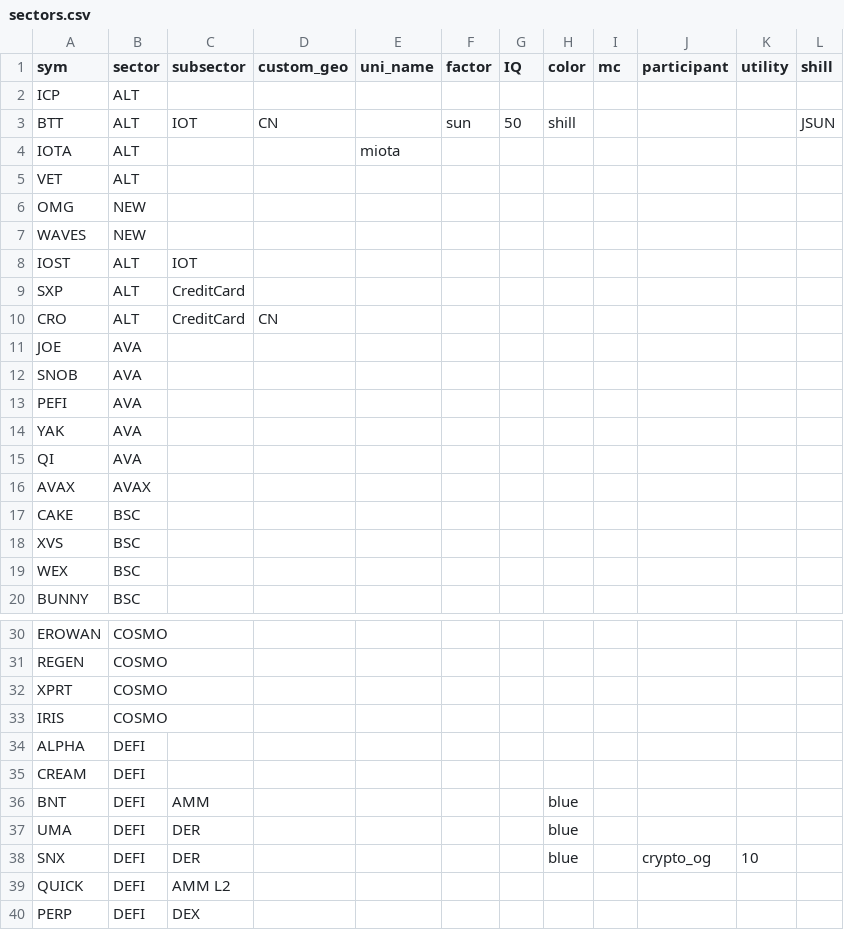
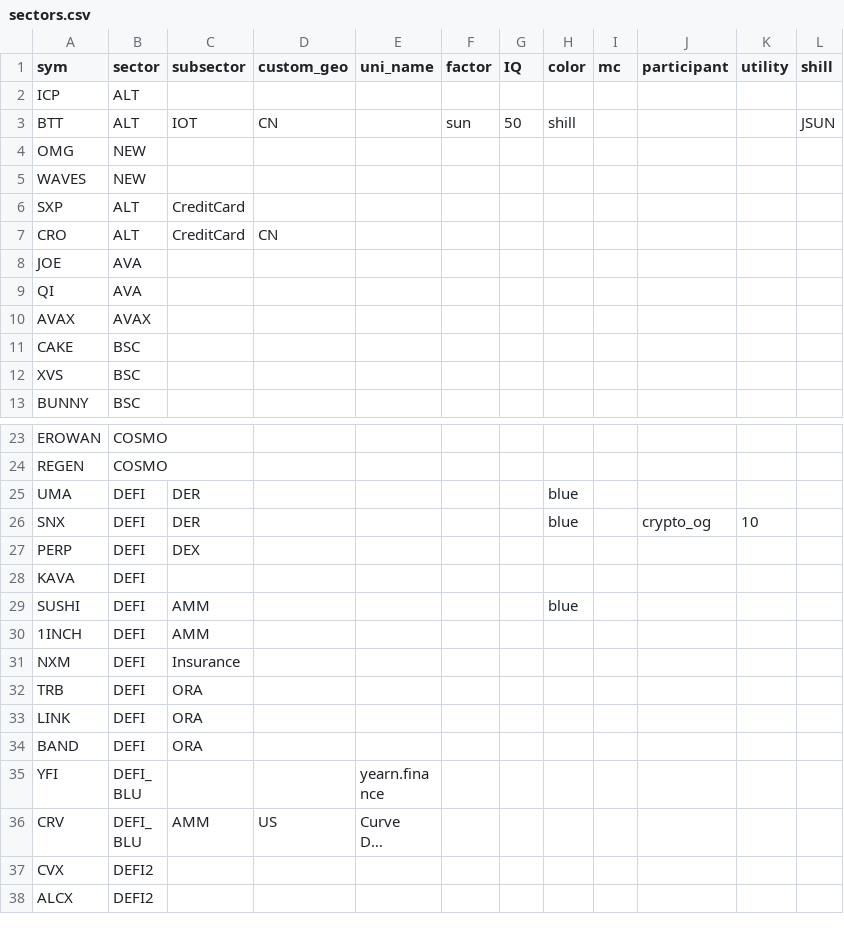
Before and after one commit to jshih2388/basic, a CSV file: sectors.csv, drawn as a sheet; only a part is shown, gaps mark what is left out; the shorter side is filled out with more unchanged rows; long unchanged cells end in …; removed rows and columns are numbered as before the commit, all else as after; the diff covers the shown part only; the diff names each change by its address in the sheet, - before the commit and + after, or states it on an @@ line.

Commit message:
Update sectors.csv

```diff
--- a/sectors.csv
+++ b/sectors.csv
-row 4: IOTA | ALT |  |  | miota
-row 5: VET | ALT
-row 8: IOST | ALT | IOT
-row 12: SNOB | AVA
-row 13: PEFI | AVA
-row 14: YAK | AVA
-row 19: WEX | BSC
-row 32: XPRT | COSMO
-row 33: IRIS | COSMO
-row 34: ALPHA | DEFI
-row 35: CREAM | DEFI
-row 36: BNT | DEFI | AMM |  |  |  |  | blue
-row 39: QUICK | DEFI | AMM L2
```
Also changed, not shown: 1 added row and 19 removed rows elsewhere in this file.
